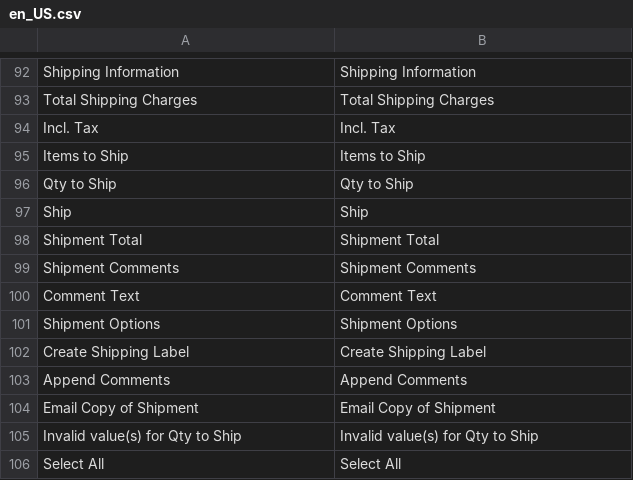
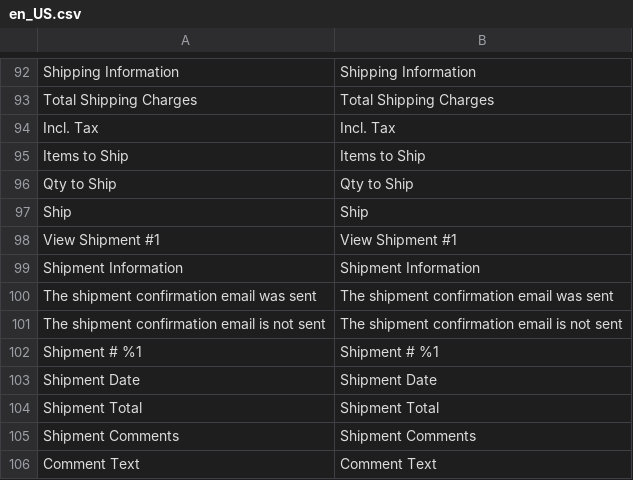
Before and after one commit to hanhbt-sosc/compare-m244p9-m247p3, a CSV file: module-shipping/i18n/en_US.csv, drawn as a sheet; only a part is shown, gaps mark what is left out; the shorter side is filled out with more unchanged rows; the diff names each change by its address in the sheet, - before the commit and + after, or states it on an @@ line.

Commit message:
Update [module-shipping]

```diff
--- a/module-shipping/i18n/en_US.csv
+++ b/module-shipping/i18n/en_US.csv
+row 98: View Shipment #1 | View Shipment #1
+row 99: Shipment Information | Shipment Information
+row 100: The shipment confirmation email was sent | The shipment confirmation email was sent
+row 101: The shipment confirmation email is not sent | The shipment confirmation email is not sent
+row 102: Shipment # %1 | Shipment # %1
+row 103: Shipment Date | Shipment Date
```
Also changed, not shown: 17 other files.
